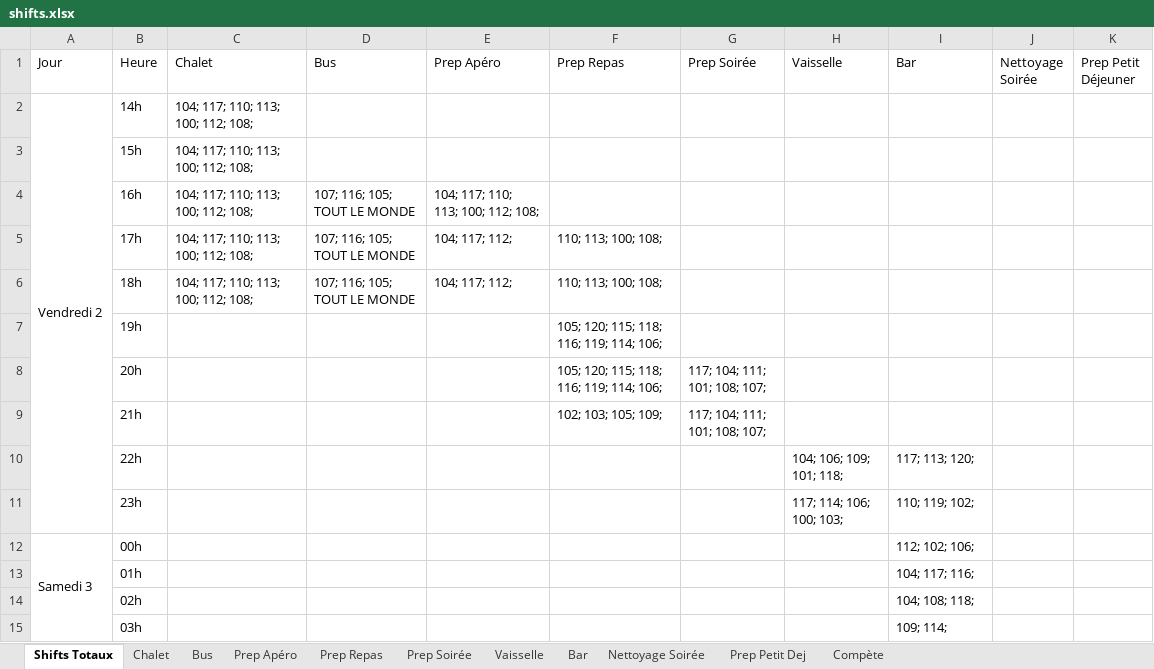
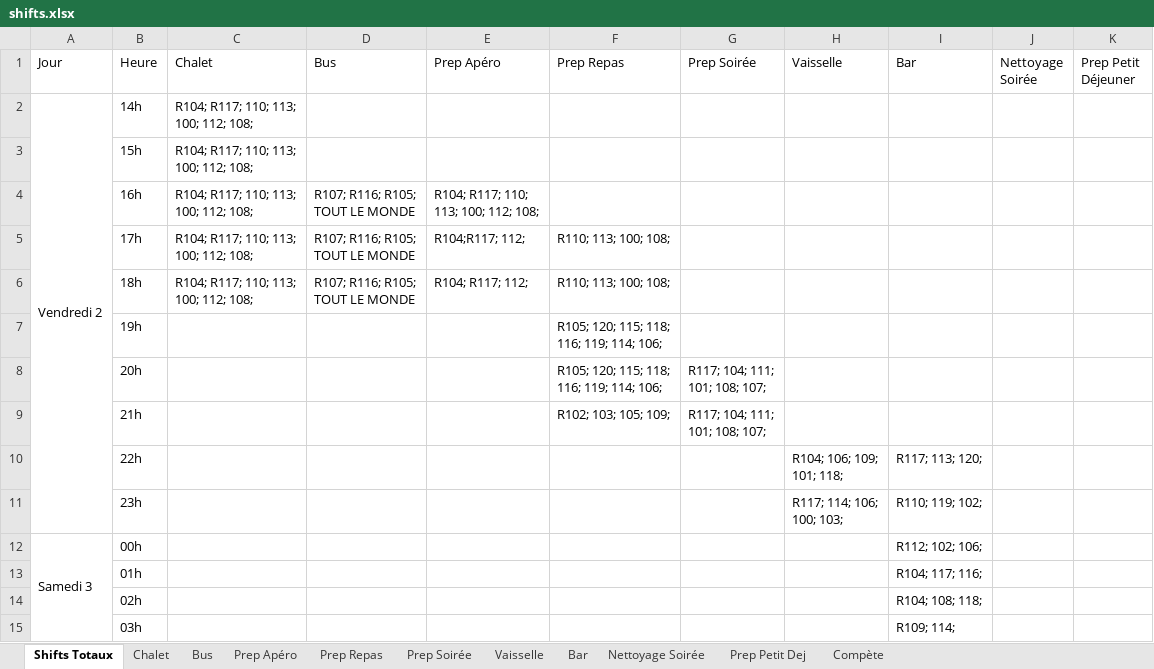
Before and after one commit to JulienMalka/ShiftGenerator, an Excel workbook: shifts.xlsx, sheet Shifts Totaux, drawn as a sheet; only a part is shown; values as stored, in another font and other column widths than the file's, no cell formats; ↵ is a line break in a cell; the diff covers the shown part only; the diff names each change by its address in the sheet, - before the commit and + after, or states it on an @@ line.

Commit message:
added tweaked xl file

```diff
--- a/shifts.xlsx (sheet Shifts Totaux)
+++ b/shifts.xlsx (sheet Shifts Totaux)
-C2:C6 (Chalet): 104; 117; 110; 113; ↵ 100; 112; 108;
+C2:C6 (Chalet): R104; R117; 110; 113; ↵ 100; 112; 108;
-D4:D6 (Bus): 107; 116; 105; ↵ TOUT LE MONDE
+D4:D6 (Bus): R107; R116; R105; ↵ TOUT LE MONDE
-E4 (Prep Apéro): 104; 117; 110; ↵ 113; 100; 112; 108;
+E4 (Prep Apéro): R104; R117; 110; ↵ 113; 100; 112; 108;
-E5 (Prep Apéro): 104; 117; 112;
+E5 (Prep Apéro): R104;R117; 112;
-F5:F6 (Prep Repas): 110; 113; 100; 108;
+F5:F6 (Prep Repas): R110; 113; 100; 108;
-E6 (Prep Apéro): 104; 117; 112;
+E6 (Prep Apéro): R104; R117; 112;
-F7:F8 (Prep Repas): 105; 120; 115; 118; ↵ 116; 119; 114; 106;
+F7:F8 (Prep Repas): R105; 120; 115; 118; ↵ 116; 119; 114; 106;
-G8:G9 (Prep Soirée): 117; 104; 111; ↵ 101; 108; 107;
+G8:G9 (Prep Soirée): R117; 104; 111; ↵ 101; 108; 107;
-F9 (Prep Repas): 102; 103; 105; 109;
+F9 (Prep Repas): R102; 103; 105; 109;
-H10 (Vaisselle): 104; 106; 109; ↵ 101; 118;
+H10 (Vaisselle): R104; 106; 109; ↵ 101; 118;
-I10 (Bar): 117; 113; 120;
+I10 (Bar): R117; 113; 120;
-H11 (Vaisselle): 117; 114; 106; ↵ 100; 103;
+H11 (Vaisselle): R117; 114; 106; ↵ 100; 103;
-I11 (Bar): 110; 119; 102;
+I11 (Bar): R110; 119; 102;
-I12 (Bar): 112; 102; 106;
+I12 (Bar): R112; 102; 106;
-I13 (Bar): 104; 117; 116;
+I13 (Bar): R104; 117; 116;
-I14 (Bar): 104; 108; 118;
+I14 (Bar): R104; 108; 118;
-I15 (Bar): 109; 114;
+I15 (Bar): R109; 114;
```
Also changed, not shown: 40 edited cells elsewhere in this sheet, cell formats.
